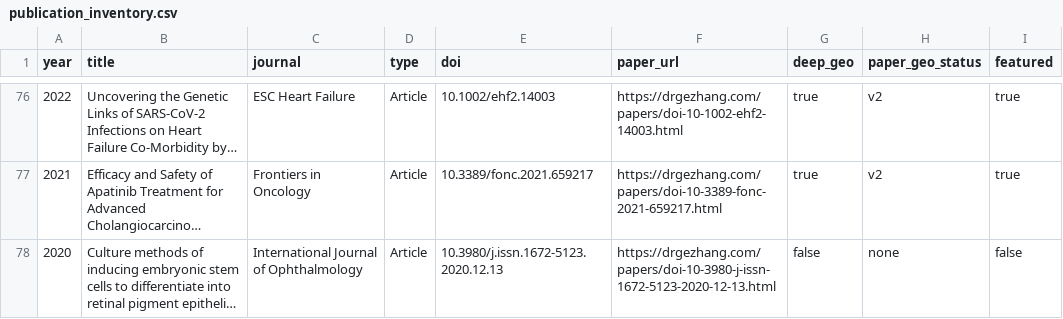
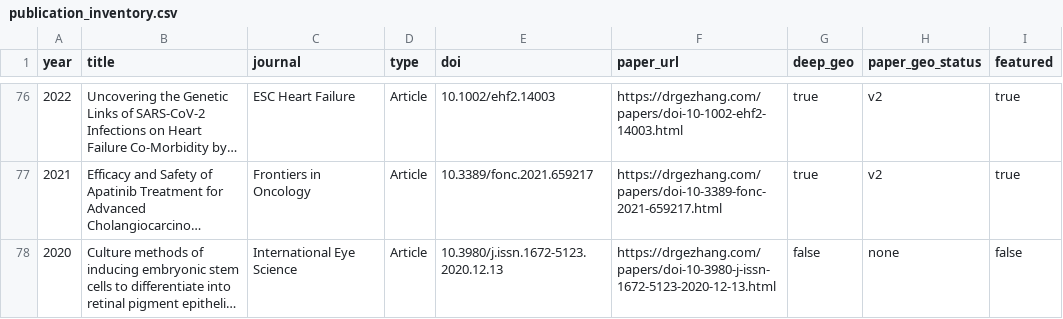
Before and after one commit to DrZoggg/Ge-Zhang.github.io, a CSV file: publication_inventory.csv, drawn as a sheet; only a part is shown, gaps mark what is left out; long unchanged cells end in …; the diff names each change by its address in the sheet, - before the commit and + after, or states it on an @@ line.

```diff
--- a/publication_inventory.csv
+++ b/publication_inventory.csv
-C78 (journal): International Journal of Ophthalmology
+C78 (journal): International Eye Science
```
Also changed, not shown: 37 other files.
